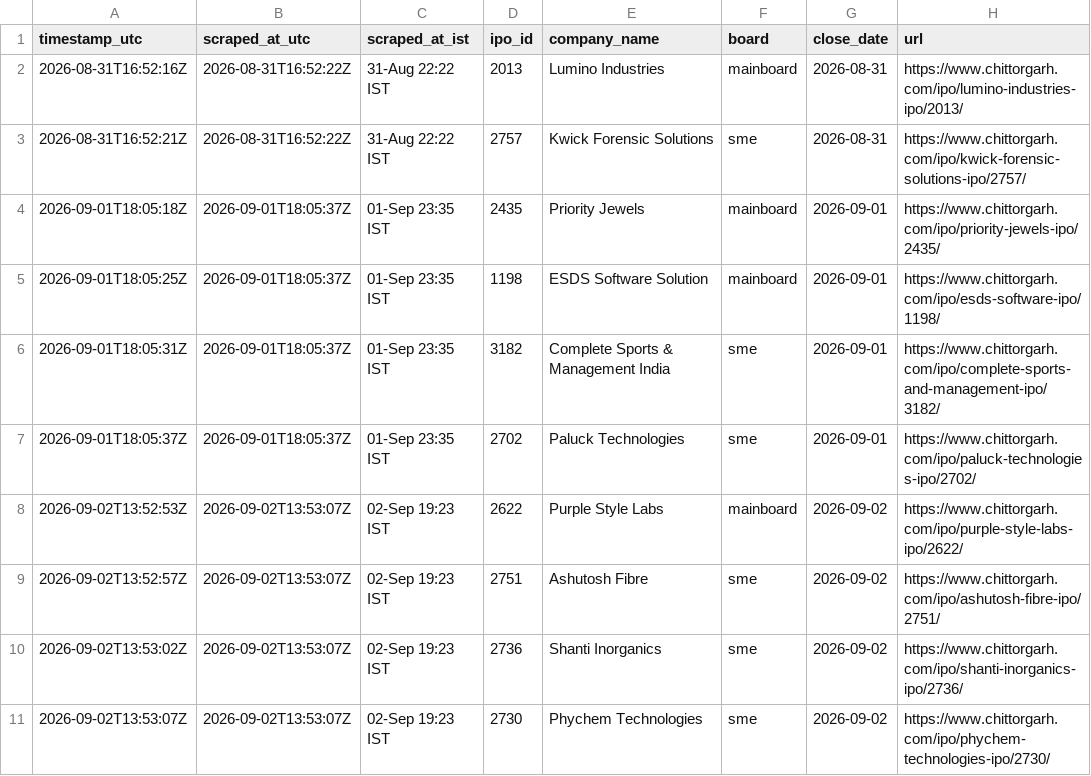
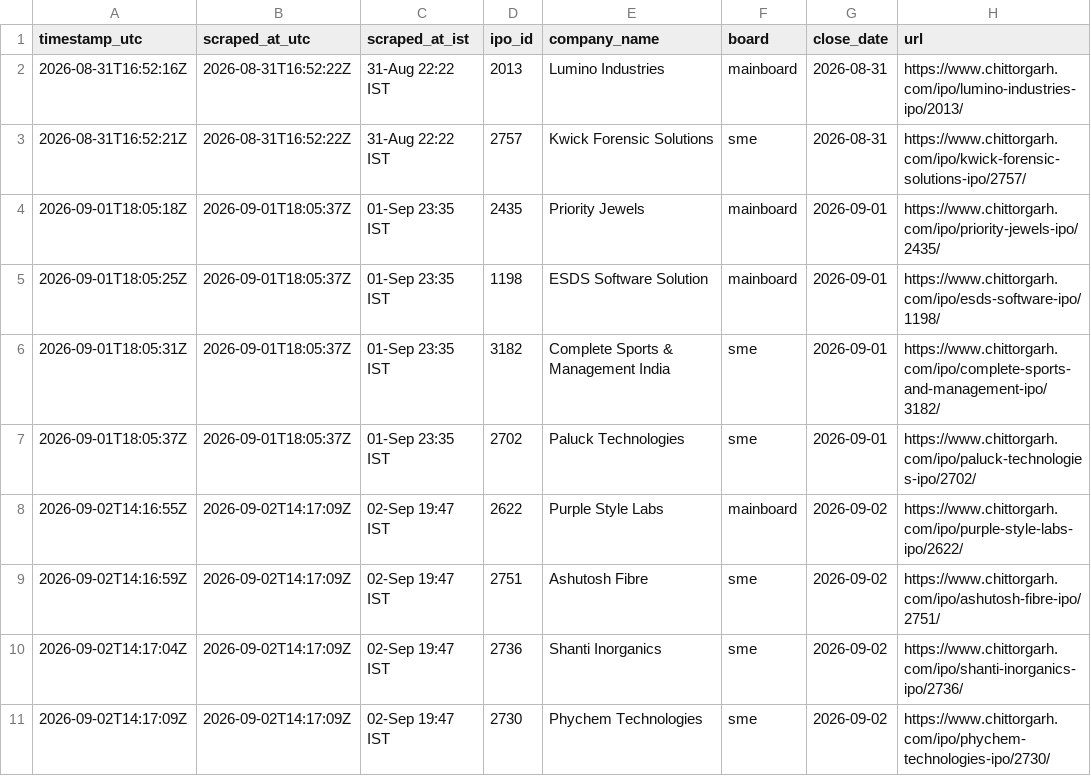
Before and after one commit to Vaibhav-162/money-monkey, a CSV file: data/live_audit_log.csv, drawn as a sheet; only a part is shown; the diff names each change by its address in the sheet, - before the commit and + after, or states it on an @@ line.

```diff
--- a/data/live_audit_log.csv
+++ b/data/live_audit_log.csv
-A8 (timestamp_utc): 2026-09-02T13:52:53Z
+A8 (timestamp_utc): 2026-09-02T14:16:55Z
-B8:B11 (scraped_at_utc): 2026-09-02T13:53:07Z
+B8:B11 (scraped_at_utc): 2026-09-02T14:17:09Z
-C8:C11 (scraped_at_ist): 02-Sep 19:23 IST
+C8:C11 (scraped_at_ist): 02-Sep 19:47 IST
-A9 (timestamp_utc): 2026-09-02T13:52:57Z
+A9 (timestamp_utc): 2026-09-02T14:16:59Z
-A10 (timestamp_utc): 2026-09-02T13:53:02Z
+A10 (timestamp_utc): 2026-09-02T14:17:04Z
-A11 (timestamp_utc): 2026-09-02T13:53:07Z
+A11 (timestamp_utc): 2026-09-02T14:17:09Z
```
